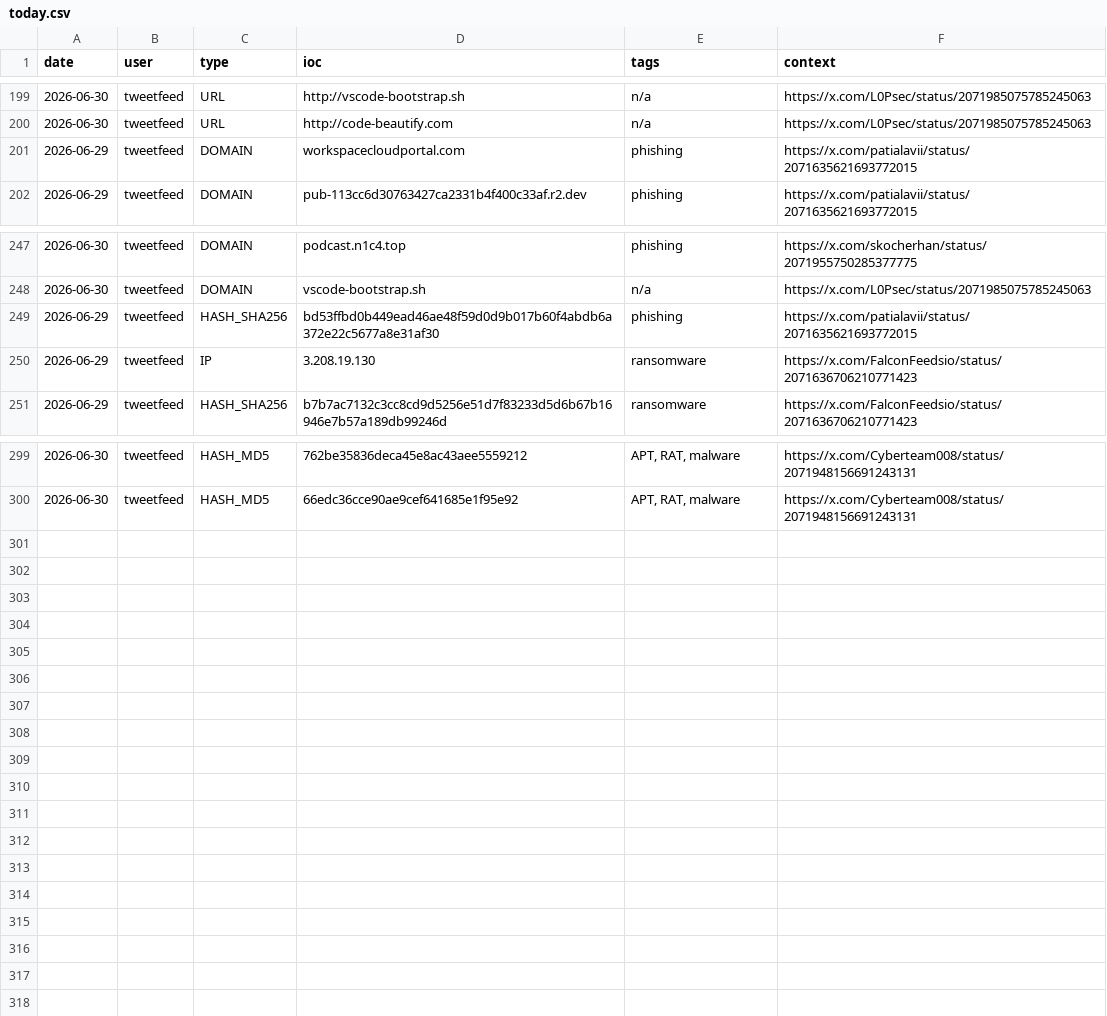
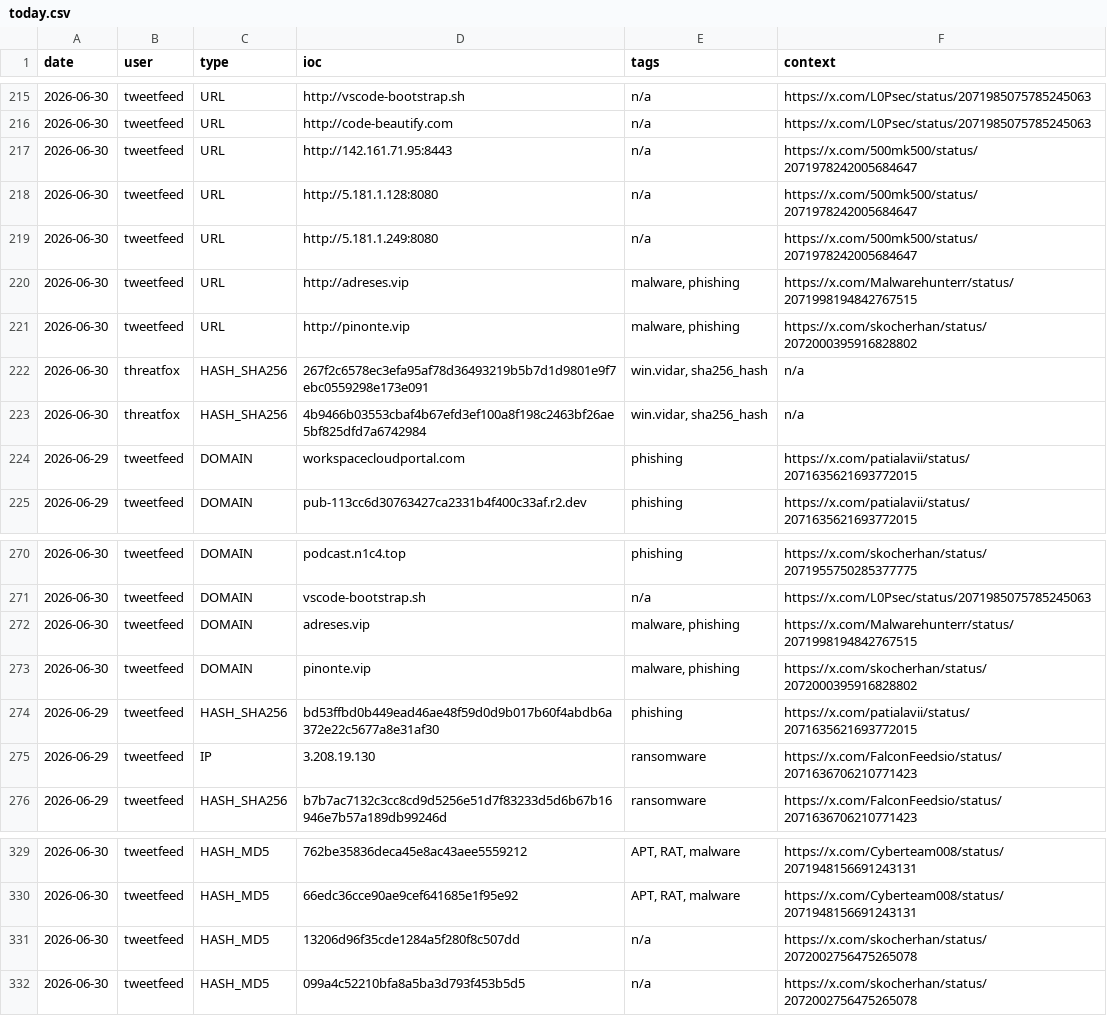
Before and after one commit to Adi-Lyt/vigia-ioc-feed, a CSV file: iocs/today.csv, drawn as a sheet; only a part is shown, gaps mark what is left out; the diff covers the shown part only; the diff names each change by its address in the sheet, - before the commit and + after, or states it on an @@ line.

```diff
--- a/iocs/today.csv
+++ b/iocs/today.csv
+row 217: 2026-06-30 | tweetfeed | URL | http://142.161.71.95:8443 | n/a | https://x.com/500mk500/status/2071978242005684647
+row 218: 2026-06-30 | tweetfeed | URL | http://5.181.1.128:8080 | n/a | https://x.com/500mk500/status/2071978242005684647
+row 219: 2026-06-30 | tweetfeed | URL | http://5.181.1.249:8080 | n/a | https://x.com/500mk500/status/2071978242005684647
+row 220: 2026-06-30 | tweetfeed | URL | http://adreses.vip | malware, phishing | https://x.com/Malwarehunterr/status/2071998194842767515
+row 221: 2026-06-30 | tweetfeed | URL | http://pinonte.vip | malware, phishing | https://x.com/skocherhan/status/2072000395916828802
+row 222: 2026-06-30 | threatfox | HASH_SHA256 | 267f2c6578ec3efa95af78d36493219b5b7d1d9801e9f7ebc0559298e173e091 | win.vidar, sha256_hash | n/a
+row 223: 2026-06-30 | threatfox | HASH_SHA256 | 4b9466b03553cbaf4b67efd3ef100a8f198c2463bf26ae5bf825dfd7a6742984 | win.vidar, sha256_hash | n/a
+row 272: 2026-06-30 | tweetfeed | DOMAIN | adreses.vip | malware, phishing | https://x.com/Malwarehunterr/status/2071998194842767515
+row 273: 2026-06-30 | tweetfeed | DOMAIN | pinonte.vip | malware, phishing | https://x.com/skocherhan/status/2072000395916828802
+row 331: 2026-06-30 | tweetfeed | HASH_MD5 | 13206d96f35cde1284a5f280f8c507dd | n/a | https://x.com/skocherhan/status/2072002756475265078
+row 332: 2026-06-30 | tweetfeed | HASH_MD5 | 099a4c52210bfa8a5ba3d793f453b5d5 | n/a | https://x.com/skocherhan/status/2072002756475265078
```
Also changed, not shown: 21 added rows elsewhere in this file.
